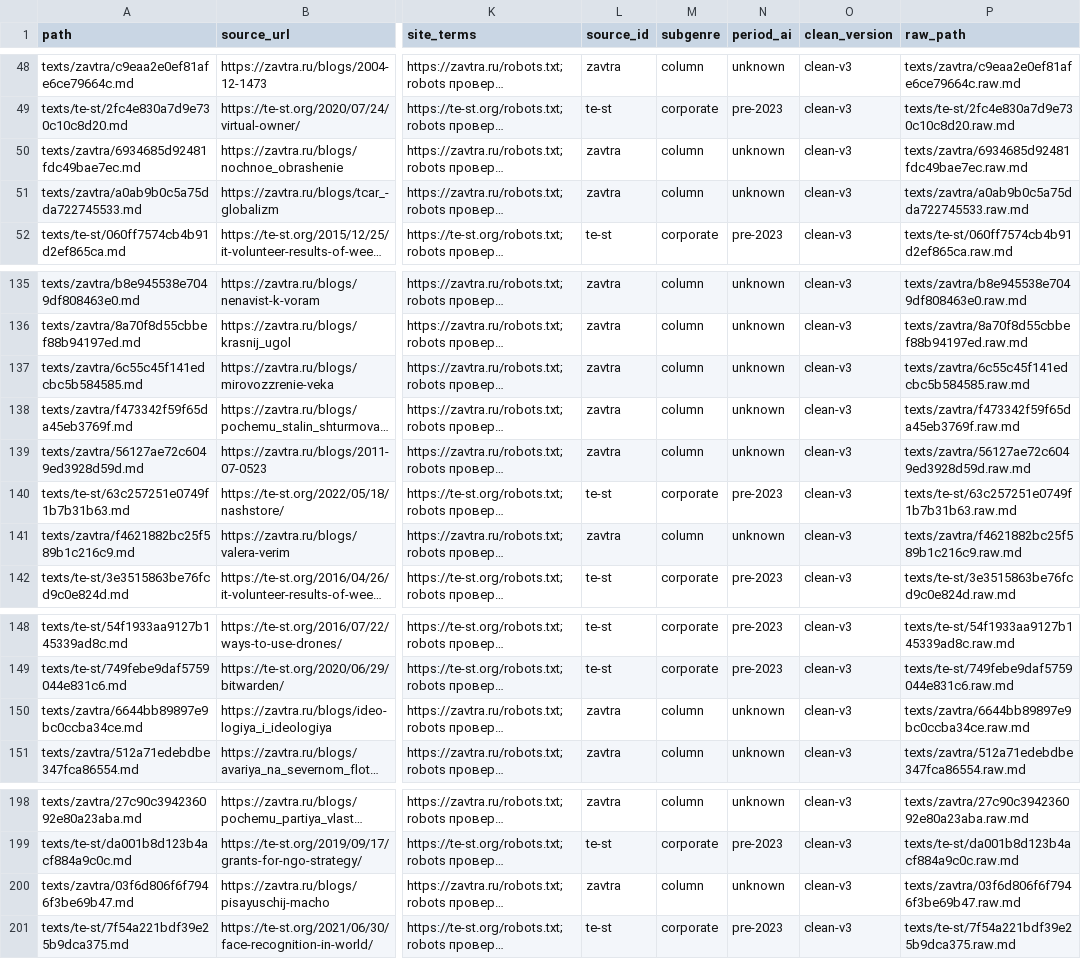
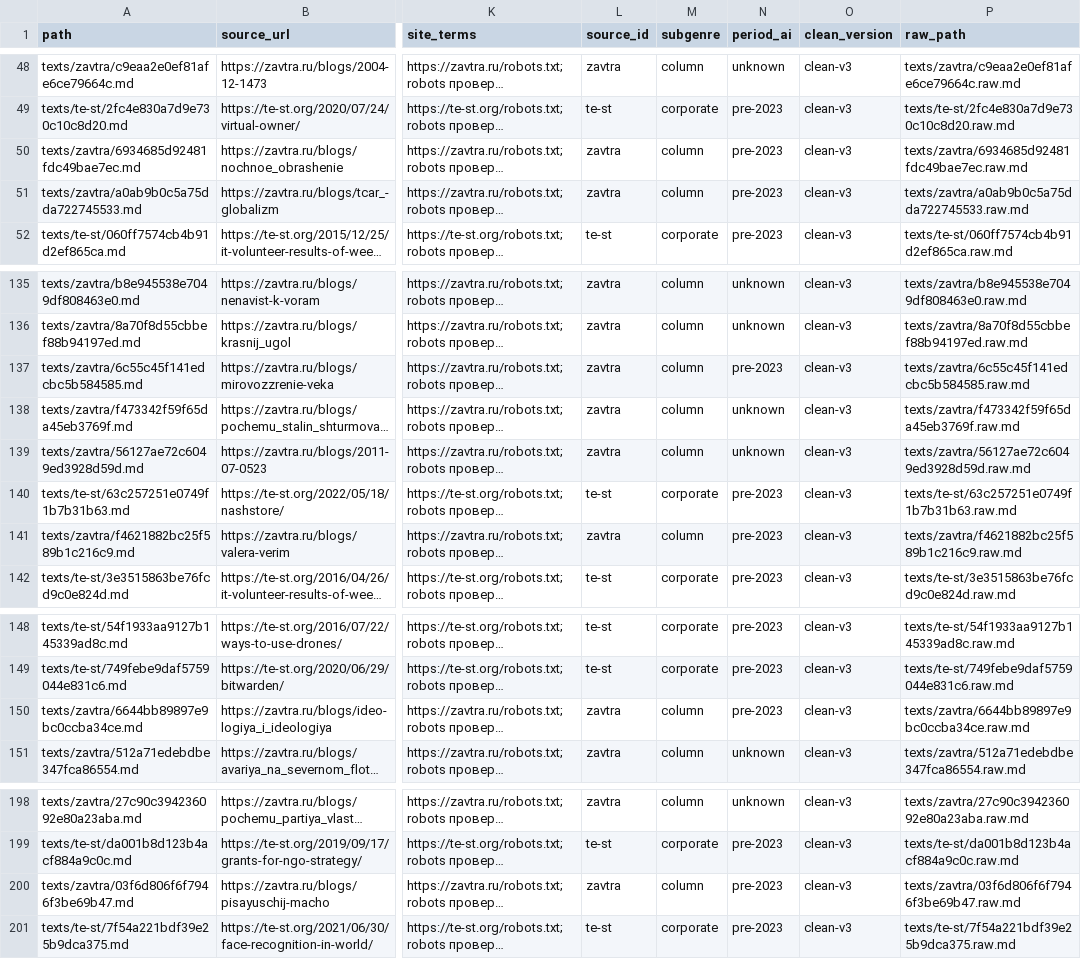
Before and after one commit to apantin/granki-corpus, a CSV file: manifest.csv, drawn as a sheet; only a part is shown, gaps mark what is left out; long unchanged cells end in …; the diff names each change by its address in the sheet, - before the commit and + after, or states it on an @@ line.

```diff
--- a/manifest.csv
+++ b/manifest.csv
-N50:N51 (period_ai): unknown
+N50:N51 (period_ai): pre-2023
-N137 (period_ai): unknown
+N137 (period_ai): pre-2023
-N141 (period_ai): unknown
+N141 (period_ai): pre-2023
-N150 (period_ai): unknown
+N150 (period_ai): pre-2023
-N200 (period_ai): unknown
+N200 (period_ai): pre-2023
```
Also changed, not shown: 2 other files.
